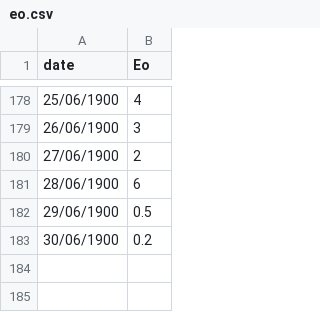
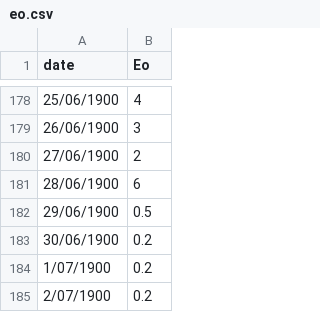
Before and after one commit to APSIMInitiative/ApsimX, a CSV file: Examples/Tutorials/eo.csv, drawn as a sheet; only a part is shown, gaps mark what is left out; the diff names each change by its address in the sheet, - before the commit and + after, or states it on an @@ line.

Commit message:
Added extra data to bottom of eo.csv

```diff
--- a/Examples/Tutorials/eo.csv
+++ b/Examples/Tutorials/eo.csv
+row 184: 1/07/1900 | 0.2
+row 185: 2/07/1900 | 0.2
```
